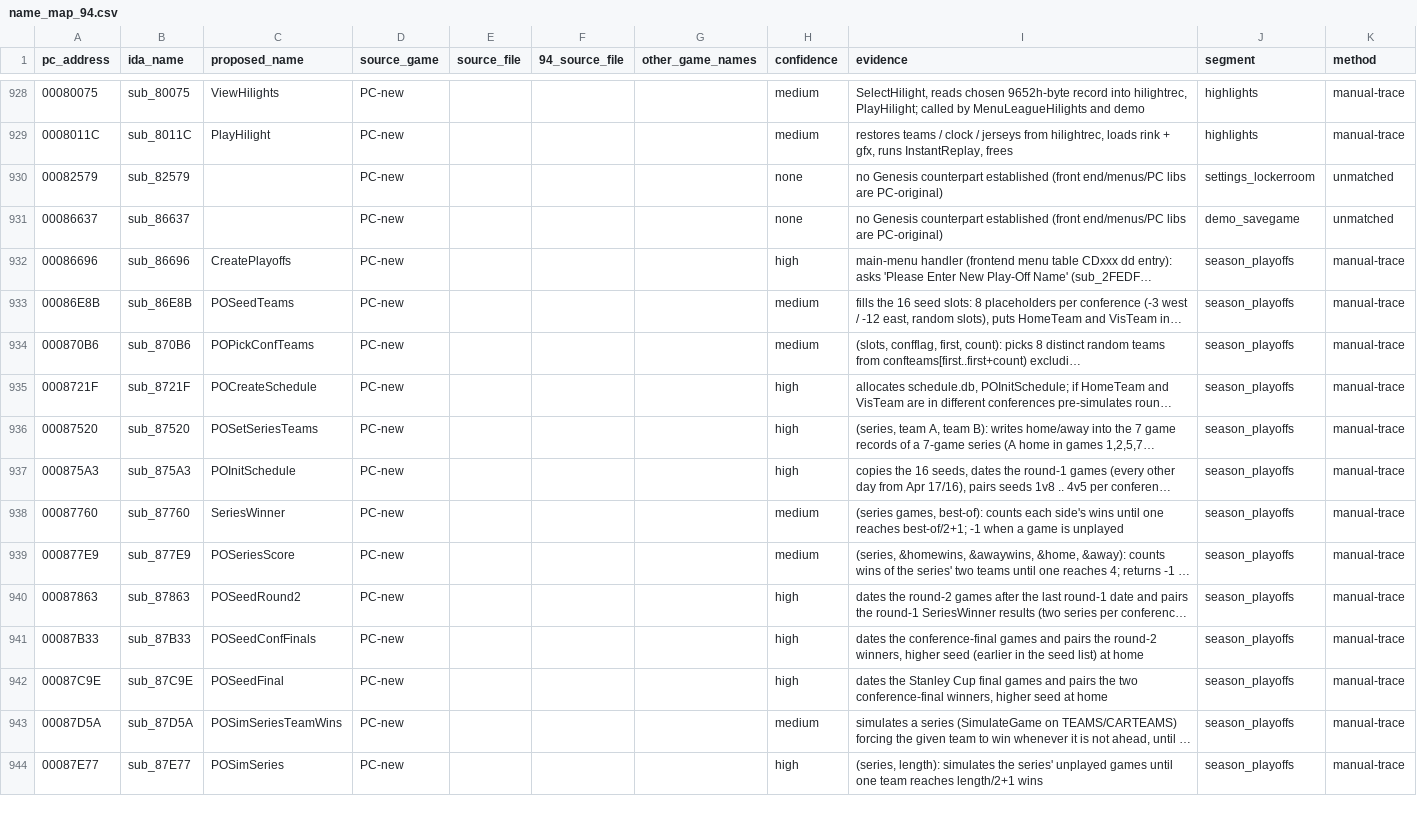
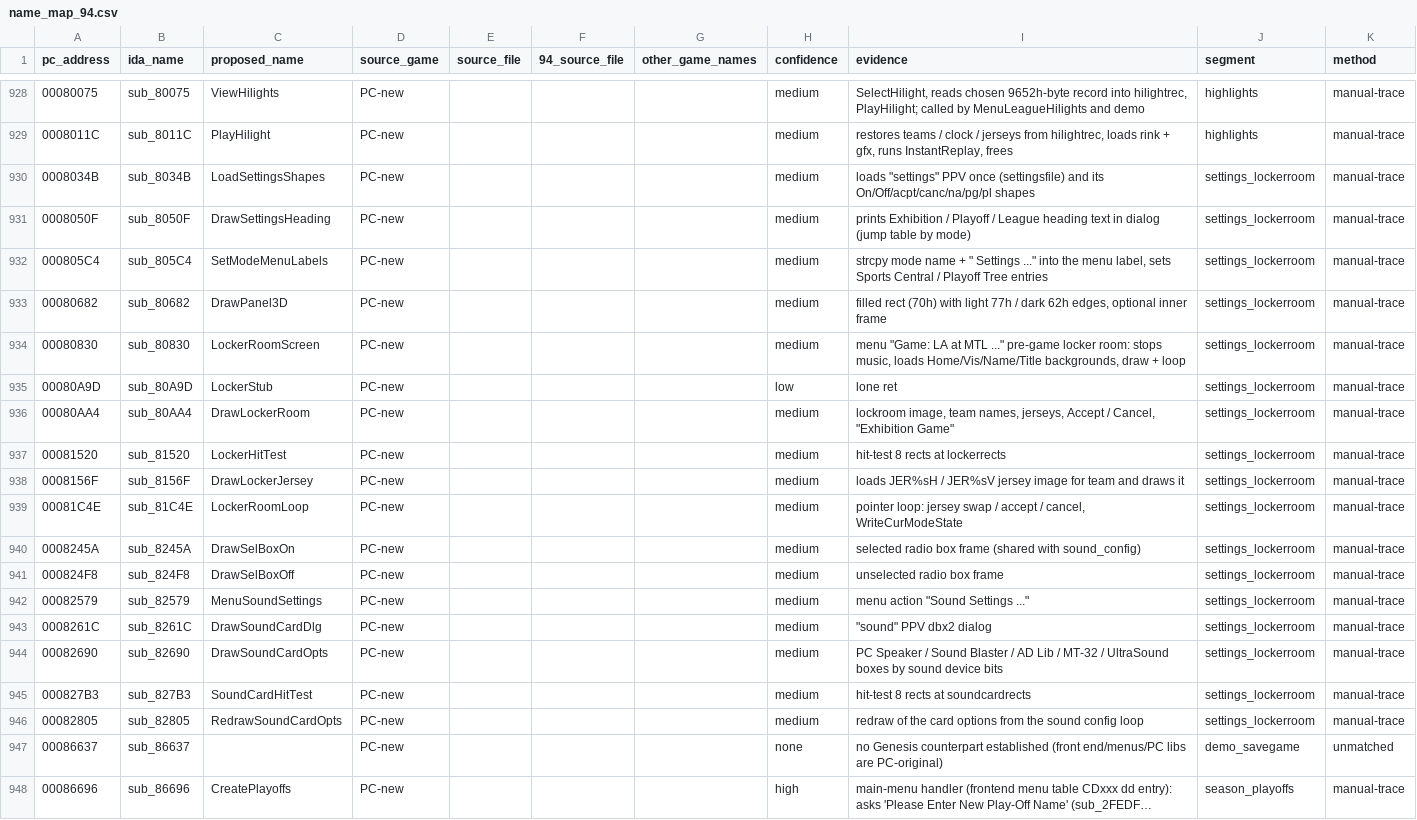
Before and after one commit to abdulahmad/NHL95PC, a CSV file: name_map_94.csv, drawn as a sheet; only a part is shown, gaps mark what is left out; the shorter side is filled out with more unchanged rows; long unchanged cells end in ….

```diff
--- a/name_map_94.csv
+++ b/name_map_94.csv
@@ -929,3 +929,19 @@ pc_address,ida_name,proposed_name,source_game,source_file,94_source_file,other_g
 0008011C,sub_8011C,PlayHilight,PC-new,,,,medium,"restores teams / clock / jerseys from hilightrec, loads rink + gfx, runs InstantReplay, frees",highlights,manual-trace
-00082579,sub_82579,,PC-new,,,,none,no Genesis counterpart established (front end/menus/PC libs are PC-original),settings_lockerroom,unmatched
+0008034B,sub_8034B,LoadSettingsShapes,PC-new,,,,medium,"loads ""settings"" PPV once (settingsfile) and its On/Off/acpt/canc/na/pg/pl shapes",settings_lockerroom,manual-trace
+0008050F,sub_8050F,DrawSettingsHeading,PC-new,,,,medium,prints Exhibition / Playoff / League heading text in dialog (jump table by mode),settings_lockerroom,manual-trace
+000805C4,sub_805C4,SetModeMenuLabels,PC-new,,,,medium,"strcpy mode name + "" Settings ..."" into the menu label, sets Sports Central / Playoff Tree entries",settings_lockerroom,manual-trace
+00080682,sub_80682,DrawPanel3D,PC-new,,,,medium,"filled rect (70h) with light 77h / dark 62h edges, optional inner frame",settings_lockerroom,manual-trace
+00080830,sub_80830,LockerRoomScreen,PC-new,,,,medium,"menu ""Game: LA  at MTL ..."" pre-game locker room: stops music, loads Home/Vis/Name/Title backgrounds, draw + loop",settings_lockerroom,manual-trace
+00080A9D,sub_80A9D,LockerStub,PC-new,,,,low,lone ret,settings_lockerroom,manual-trace
+00080AA4,sub_80AA4,DrawLockerRoom,PC-new,,,,medium,"lockroom image, team names, jerseys, Accept / Cancel, ""Exhibition Game""",settings_lockerroom,manual-trace
+00081520,sub_81520,LockerHitTest,PC-new,,,,medium,hit-test 8 rects at lockerrects,settings_lockerroom,manual-trace
+0008156F,sub_8156F,DrawLockerJersey,PC-new,,,,medium,loads JER%sH / JER%sV jersey image for team and draws it,settings_lockerroom,manual-trace
+00081C4E,sub_81C4E,LockerRoomLoop,PC-new,,,,medium,"pointer loop: jersey swap / accept / cancel, WriteCurModeState",settings_lockerroom,manual-trace
+0008245A,sub_8245A,DrawSelBoxOn,PC-new,,,,medium,selected radio box frame (shared with sound_config),settings_lockerroom,manual-trace
+000824F8,sub_824F8,DrawSelBoxOff,PC-new,,,,medium,unselected radio box frame,settings_lockerroom,manual-trace
+00082579,sub_82579,MenuSoundSettings,PC-new,,,,medium,"menu action ""Sound Settings ...""",settings_lockerroom,manual-trace
+0008261C,sub_8261C,DrawSoundCardDlg,PC-new,,,,medium,"""sound"" PPV dbx2 dialog",settings_lockerroom,manual-trace
+00082690,sub_82690,DrawSoundCardOpts,PC-new,,,,medium,PC Speaker / Sound Blaster / AD Lib / MT-32 / UltraSound boxes by sound device bits,settings_lockerroom,manual-trace
+000827B3,sub_827B3,SoundCardHitTest,PC-new,,,,medium,hit-test 8 rects at soundcardrects,settings_lockerroom,manual-trace
+00082805,sub_82805,RedrawSoundCardOpts,PC-new,,,,medium,redraw of the card options from the sound config loop,settings_lockerroom,manual-trace
 00086637,sub_86637,,PC-new,,,,none,no Genesis counterpart established (front end/menus/PC libs are PC-original),demo_savegame,unmatched
```
Also changed, not shown: tools/global_map.csv, tools/manual_names.csv, 12 other files.
